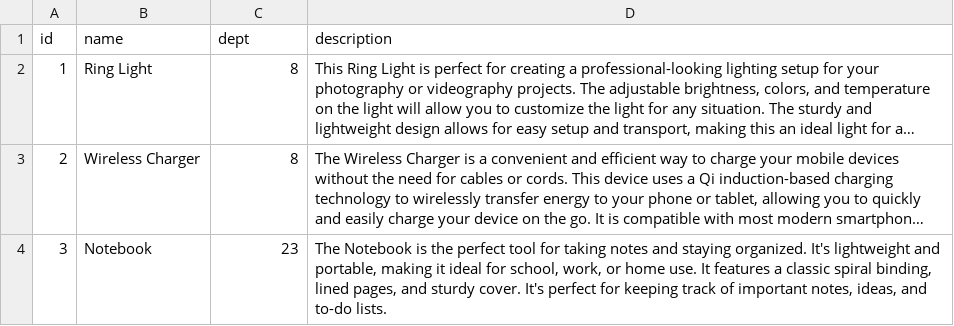
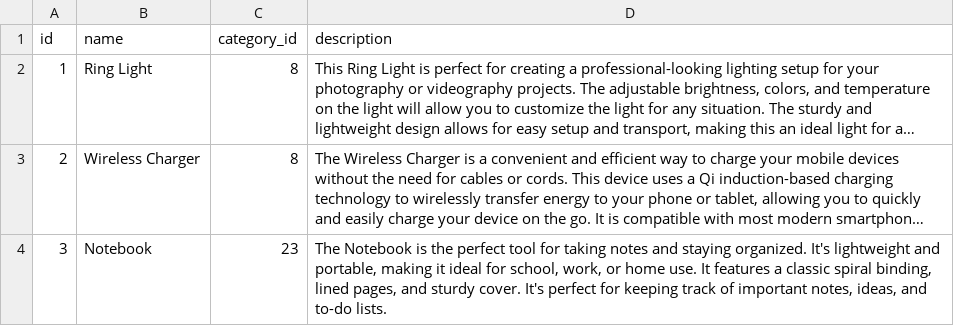
Before and after one commit to gregoryg/stardog-training, a CSV file: dsc/product_catalog.csv, drawn as a sheet; only a part is shown; long unchanged cells end in …; the diff names each change by its address in the sheet, - before the commit and + after, or states it on an @@ line.

```diff
--- a/dsc/product_catalog.csv
+++ b/dsc/product_catalog.csv
-C1: dept
+C1: category_id
```
Also changed, not shown: dsc/Purchases.csv, dsc/category.csv, 2 other files.
